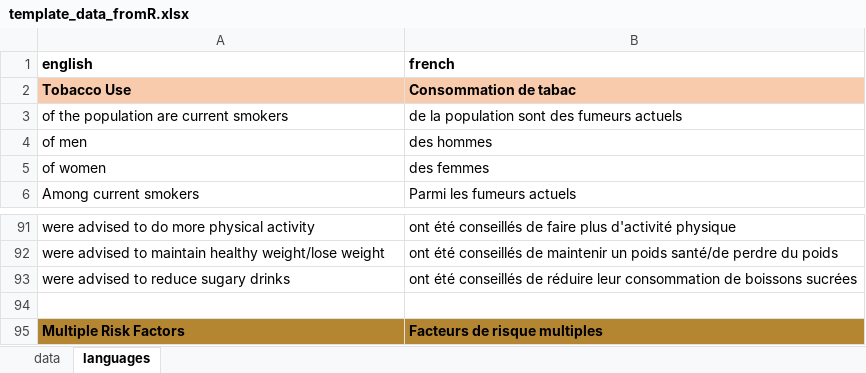
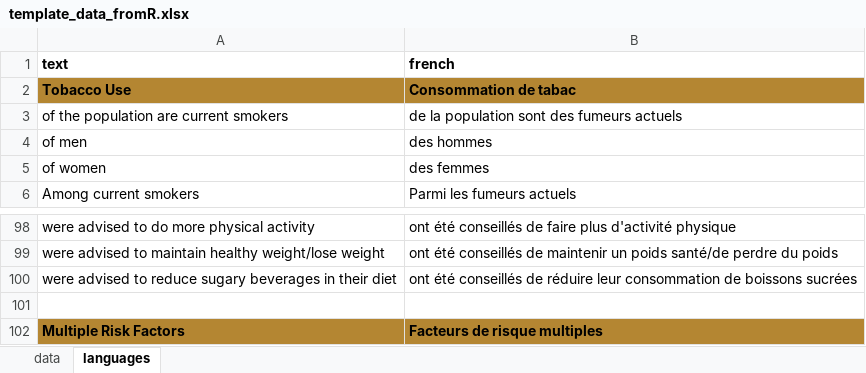
Before and after one commit to WHO-NCDSurveillance/STEPS, an Excel workbook: STEPS_data_analysis/excel_templates/template_data_fromR.xlsx, sheet languages, drawn as a sheet; only a part is shown, gaps mark what is left out; values as stored, in another font and other column widths than the file's, no borders; addresses are those after the commit; the diff covers the shown part only; the diff names each change by its address in the sheet, - before the commit and + after, or states it on an @@ line.

```diff
--- a/STEPS_data_analysis/excel_templates/template_data_fromR.xlsx (sheet languages)
+++ b/STEPS_data_analysis/excel_templates/template_data_fromR.xlsx (sheet languages)
-A1: english
+A1: text
-A2:B2 fill: #F8CBAD
+A2:B2 fill: #B48632
-A100 (text): were advised to reduce sugary drinks
+A100 (text): were advised to reduce sugary beverages in their diet
```
Also changed, not shown: 7 added rows and 7 edited cells elsewhere in this sheet, sheet data, STEPS_data_analysis/excel_templates/data_fromR.xlsx, 1 other file.
